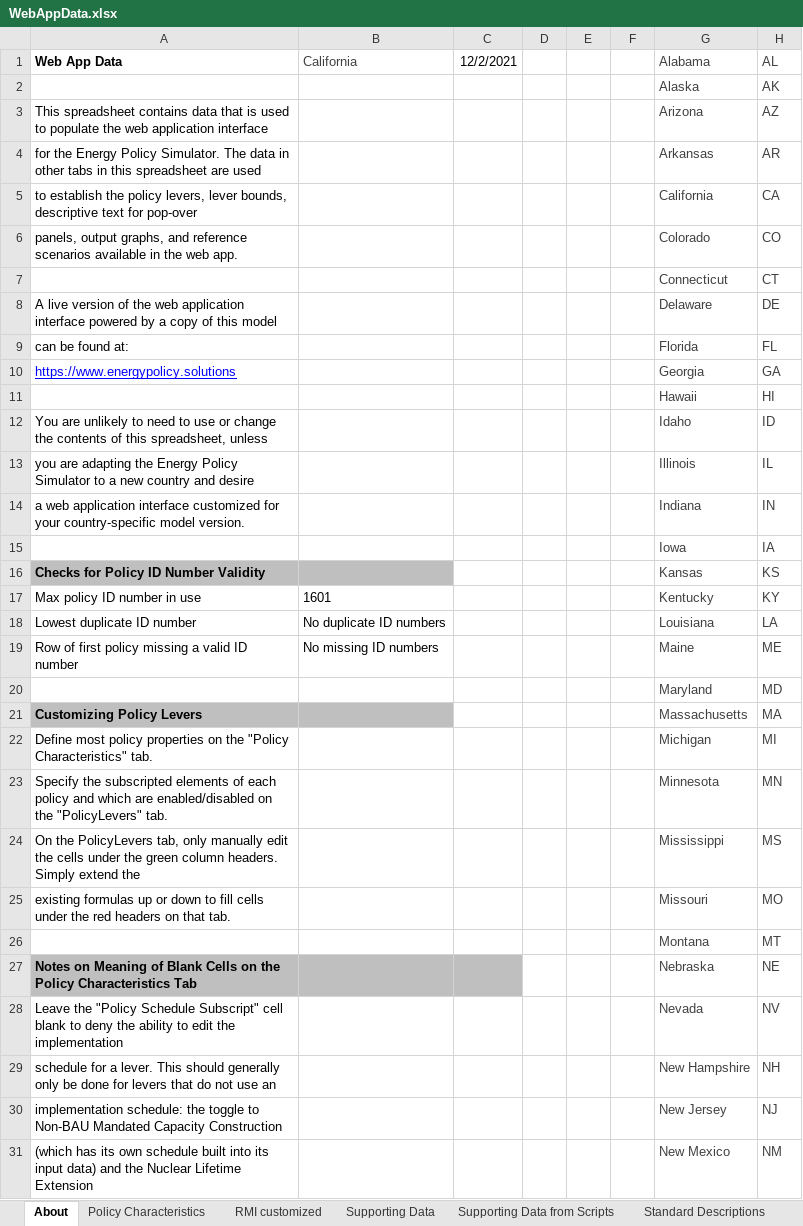
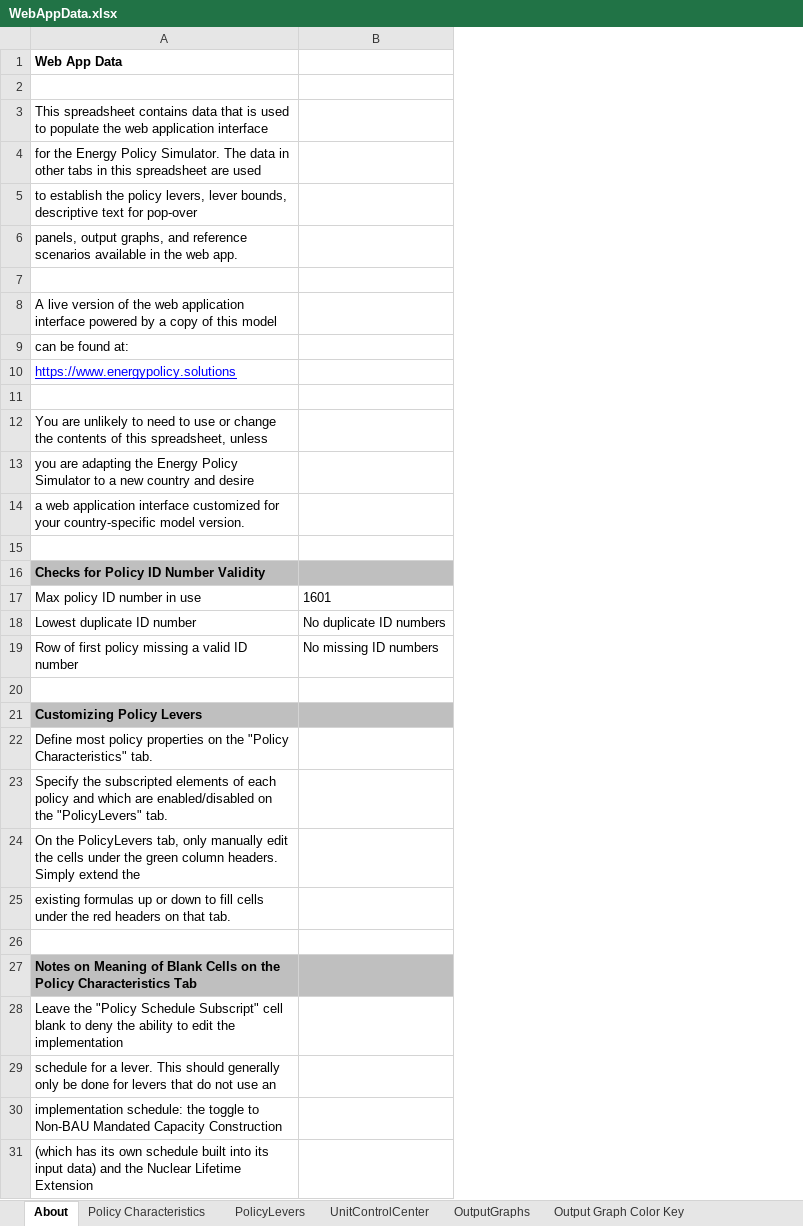
Before and after one commit to EnergyInnovation/eps-canada, an Excel workbook: WebAppData.xlsx, sheet About, drawn as a sheet; only a part is shown; values as stored, in another font and other column widths than the file's, no borders; conditional formats not drawn; the diff covers the shown part only; the diff names each change by its address in the sheet, - before the commit and + after, or states it on an @@ line.

```diff
--- a/WebAppData.xlsx (sheet About)
+++ b/WebAppData.xlsx (sheet About)
-sheet tab: RMI customized
-sheet tab: Supporting Data
-sheet tab: Supporting Data from Scripts
-sheet tab: Standard Descriptions
-column C, row 1: 12/2/2021
-column D, empty
-column E, empty
-column F, empty
-column G, rows 1-31: Alabama | Alaska | Arizona | Arkansas | California | Colorado | Connecticut | Delaware | Florida | Georgia | Hawaii | Idaho | Illinois | Indiana | Iowa | Kansas | Kentucky | Louisiana | Maine | Maryland | Massachusetts | Michigan | Minnesota | Mississippi | Missouri | Montana | Nebraska | Nevada | New Hampshire | New Jersey | New Mexico
-column H, rows 1-31: AL | AK | AZ | AR | CA | CO | CT | DE | FL | GA | HI | ID | IL | IN | IA | KS | KY | LA | ME | MD | MA | MI | MN | MS | MO | MT | NE | NV | NH | NJ | NM
-B1: California
+B1: (empty)
-row 2:  |  |  |  |  |  | Alaska | AK
+row 2: (empty)
-row 7:  |  |  |  |  |  | Connecticut | CT
+row 7: (empty)
-row 11:  |  |  |  |  |  | Hawaii | HI
+row 11: (empty)
-row 15:  |  |  |  |  |  | Iowa | IA
+row 15: (empty)
-row 20:  |  |  |  |  |  | Maryland | MD
+row 20: (empty)
-row 26:  |  |  |  |  |  | Montana | MT
+row 26: (empty)
```
Also changed, not shown: 10 edited cells elsewhere in this sheet, sheet PolicyLevers, sheet Policy Characteristics, sheet OutputGraphs, sheet ReferenceScenarios, other sheet tabs.
